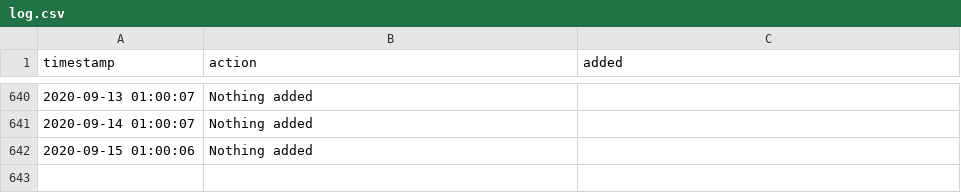
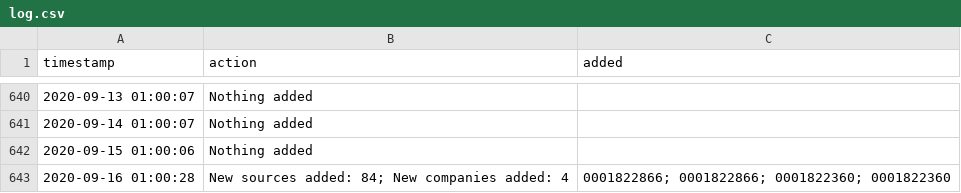
Before and after one commit to moman822/auto-abs, a CSV file: abs-ee/data/log.csv, drawn as a sheet; only a part is shown, gaps mark what is left out.

Commit message:
updating companies and log

```diff
--- a/abs-ee/data/log.csv
+++ b/abs-ee/data/log.csv
@@ -642 +642,2 @@
 "2020-09-15 01:00:06","Nothing added",""
+"2020-09-16 01:00:28","New sources added: 84; New companies added: 4","0001822866; 0001822866; 0001822360; 0001822360"
```
Also changed, not shown: abs-ee/data/companies.csv, 1 other file.
